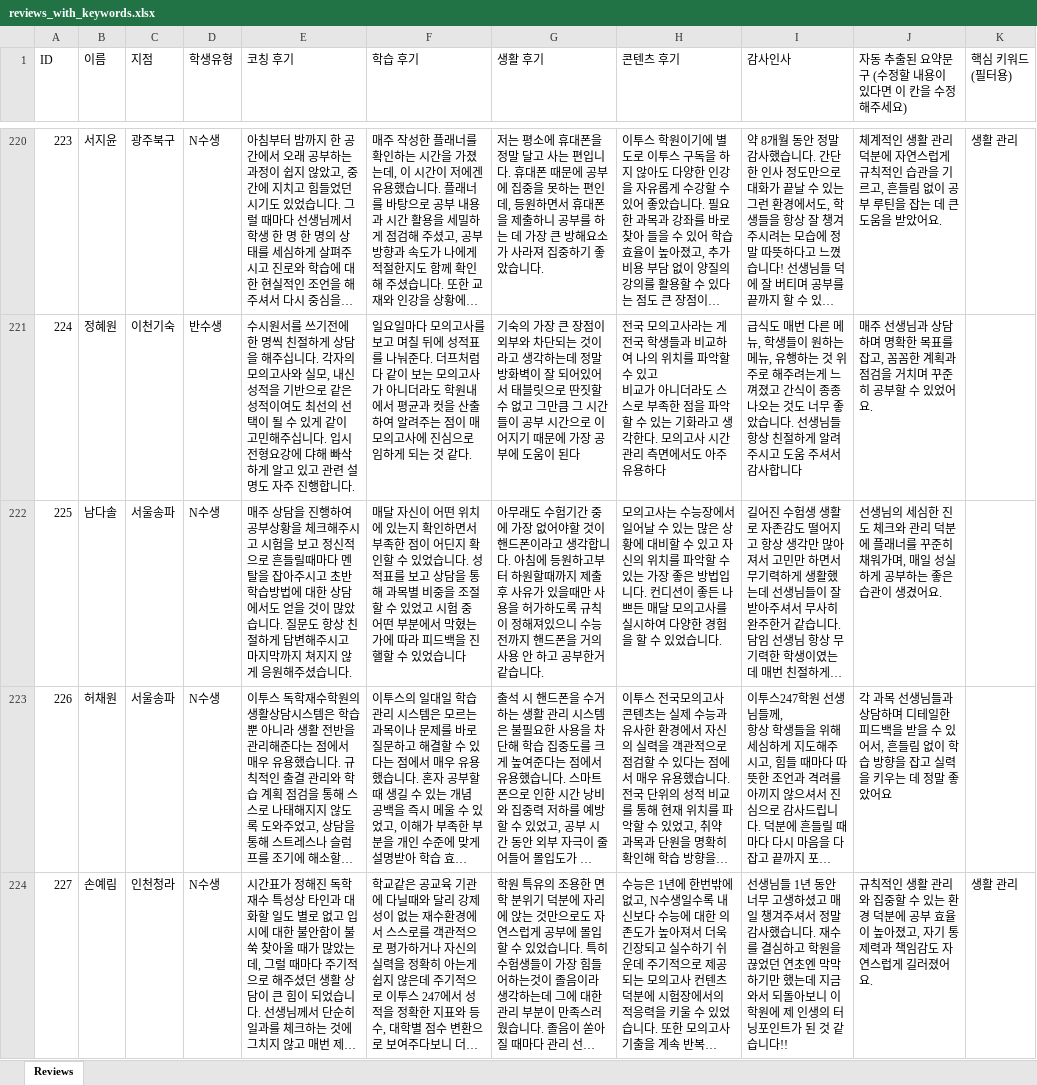
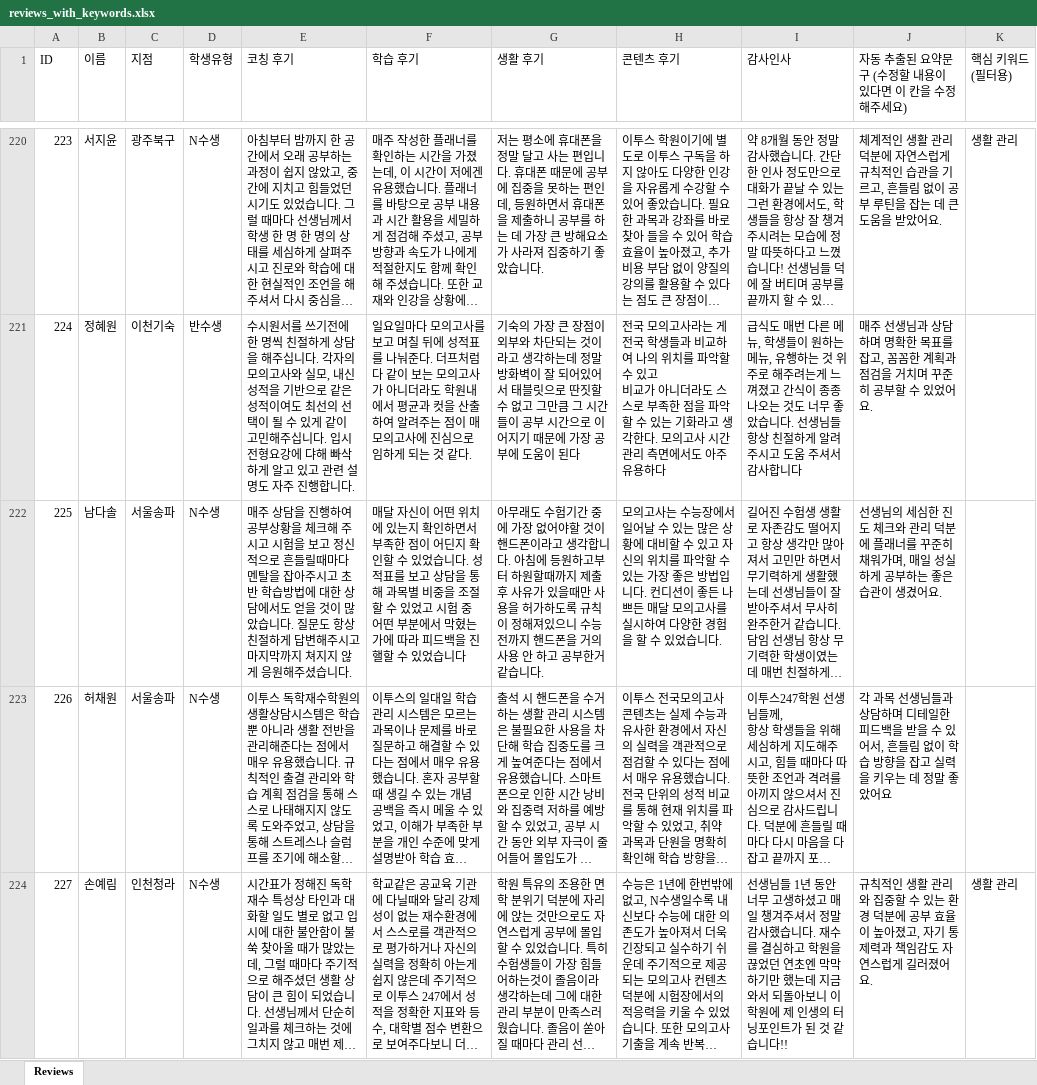
Before and after one commit to kyjmar247-code/success247-storyboard, an Excel workbook: reviews_with_keywords.xlsx, sheet Reviews, drawn as a sheet; only a part is shown, gaps mark what is left out; long unchanged cells end in …; values as stored, in another font and other column widths than the file's, no borders; the diff covers the shown part only; the diff names each change by its address in the sheet, - before the commit and + after, or states it on an @@ line.

Commit message:
Replace typo: 체크해주시고 -> 체크해 주시고

```diff
--- a/reviews_with_keywords.xlsx (sheet Reviews)
+++ b/reviews_with_keywords.xlsx (sheet Reviews)
-E222 (코칭 후기): …체크해주시고…
+E222 (코칭 후기): …체크해 주시고…
```
Also changed, not shown: 7 edited cells elsewhere in this sheet, 1 other file.
